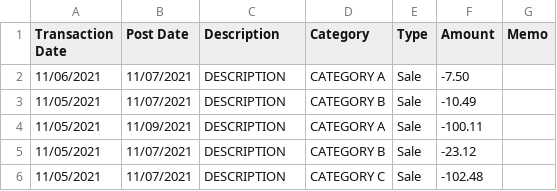
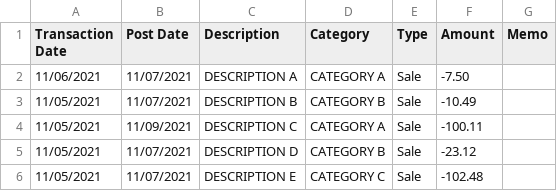
Before and after one commit to Utagai/stmt_viewer, a CSV file: rsrc/demo.csv, drawn as a sheet.

```diff
--- a/rsrc/demo.csv
+++ b/rsrc/demo.csv
@@ -1,6 +1,6 @@
 Transaction Date,Post Date,Description,Category,Type,Amount,Memo
-11/06/2021,11/07/2021,DESCRIPTION,CATEGORY A,Sale,-7.50,
-11/05/2021,11/07/2021,DESCRIPTION,CATEGORY B,Sale,-10.49,
-11/05/2021,11/09/2021,DESCRIPTION,CATEGORY A,Sale,-100.11,
-11/05/2021,11/07/2021,DESCRIPTION,CATEGORY B,Sale,-23.12,
-11/05/2021,11/07/2021,DESCRIPTION,CATEGORY C,Sale,-102.48,
+11/06/2021,11/07/2021,DESCRIPTION A,CATEGORY A,Sale,-7.50,
+11/05/2021,11/07/2021,DESCRIPTION B,CATEGORY B,Sale,-10.49,
+11/05/2021,11/09/2021,DESCRIPTION C,CATEGORY A,Sale,-100.11,
+11/05/2021,11/07/2021,DESCRIPTION D,CATEGORY B,Sale,-23.12,
+11/05/2021,11/07/2021,DESCRIPTION E,CATEGORY C,Sale,-102.48,
```
Also changed, not shown: 2 other files.
